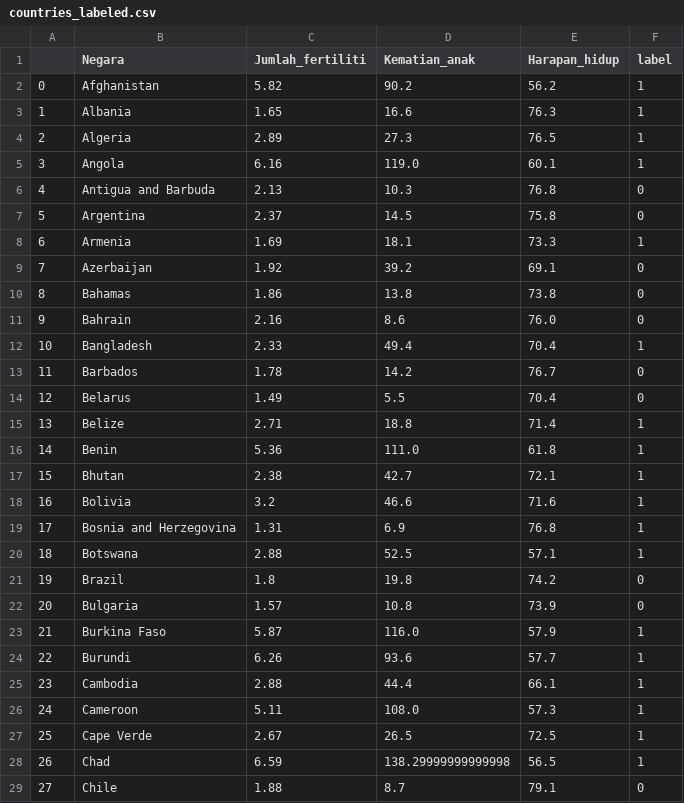
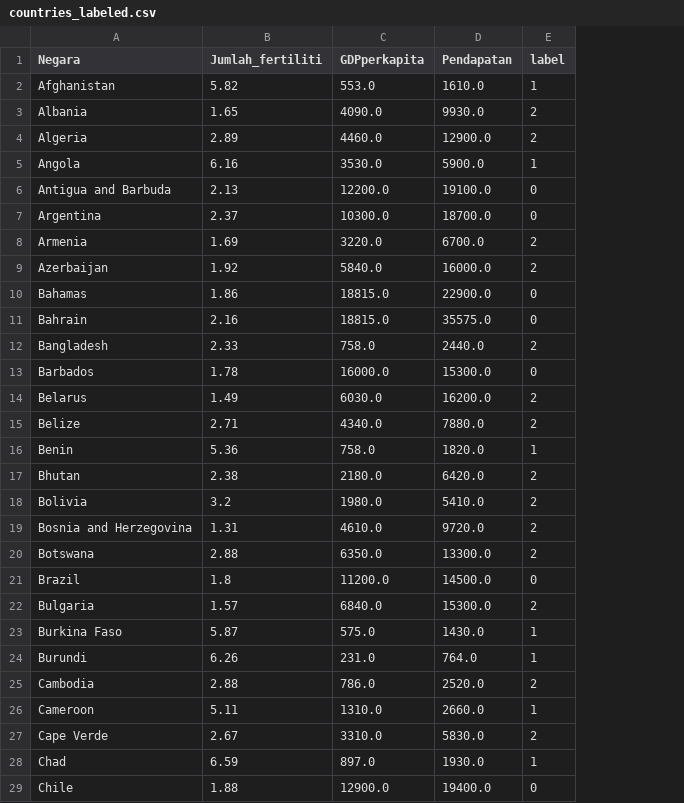
Before and after one commit to fatihdq/Clustering-The-Countries-for-Help-International, a CSV file: countries_labeled.csv, drawn as a sheet; only a part is shown; removed rows and columns are numbered as before the commit, all else as after; the diff covers the shown part only; the diff names each change by its address in the sheet, - before the commit and + after, or states it on an @@ line.

```diff
--- a/countries_labeled.csv
+++ b/countries_labeled.csv
-column A, rows 2-29: 0 | 1 | 2 | 3 | 4 | 5 | 6 | 7 | 8 | 9 | 10 | 11 | 12 | 13 | 14 | 15 | 16 | 17 | 18 | 19 | 20 | 21 | 22 | 23 | 24 | 25 | 26 | 27
-column D (Kematian_anak), rows 2-29: 90.2 | 16.6 | 27.3 | 119.0 | 10.3 | 14.5 | 18.1 | 39.2 | 13.8 | 8.6 | 49.4 | 14.2 | 5.5 | 18.8 | 111.0 | 42.7 | 46.6 | 6.9 | 52.5 | 19.8 | 10.8 | 116.0 | 93.6 | 44.4 | 108.0 | 26.5 | 138.29999999999998 | 8.7
-column E (Harapan_hidup), rows 2-29: 56.2 | 76.3 | 76.5 | 60.1 | 76.8 | 75.8 | 73.3 | 69.1 | 73.8 | 76.0 | 70.4 | 76.7 | 70.4 | 71.4 | 61.8 | 72.1 | 71.6 | 76.8 | 57.1 | 74.2 | 73.9 | 57.9 | 57.7 | 66.1 | 57.3 | 72.5 | 56.5 | 79.1
+column C (GDPperkapita), rows 2-29: 553.0 | 4090.0 | 4460.0 | 3530.0 | 12200.0 | 10300.0 | 3220.0 | 5840.0 | 18815.0 | 18815.0 | 758.0 | 16000.0 | 6030.0 | 4340.0 | 758.0 | 2180.0 | 1980.0 | 4610.0 | 6350.0 | 11200.0 | 6840.0 | 575.0 | 231.0 | 786.0 | 1310.0 | 3310.0 | 897.0 | 12900.0
+column D (Pendapatan), rows 2-29: 1610.0 | 9930.0 | 12900.0 | 5900.0 | 19100.0 | 18700.0 | 6700.0 | 16000.0 | 22900.0 | 35575.0 | 2440.0 | 15300.0 | 16200.0 | 7880.0 | 1820.0 | 6420.0 | 5410.0 | 9720.0 | 13300.0 | 14500.0 | 15300.0 | 1430.0 | 764.0 | 2520.0 | 2660.0 | 5830.0 | 1930.0 | 19400.0
-E3:E4 (label): 1
+E3:E4 (label): 2
-E8 (label): 1
+E8 (label): 2
-E9 (label): 0
+E9 (label): 2
-E12 (label): 1
+E12 (label): 2
-E14 (label): 0
+E14 (label): 2
-E15 (label): 1
+E15 (label): 2
-E17:E20 (label): 1
+E17:E20 (label): 2
-E22 (label): 0
+E22 (label): 2
-E25 (label): 1
+E25 (label): 2
-E27 (label): 1
+E27 (label): 2
```
Also changed, not shown: 49 edited cells elsewhere in this file, priority_countries.csv, 1 other file.
